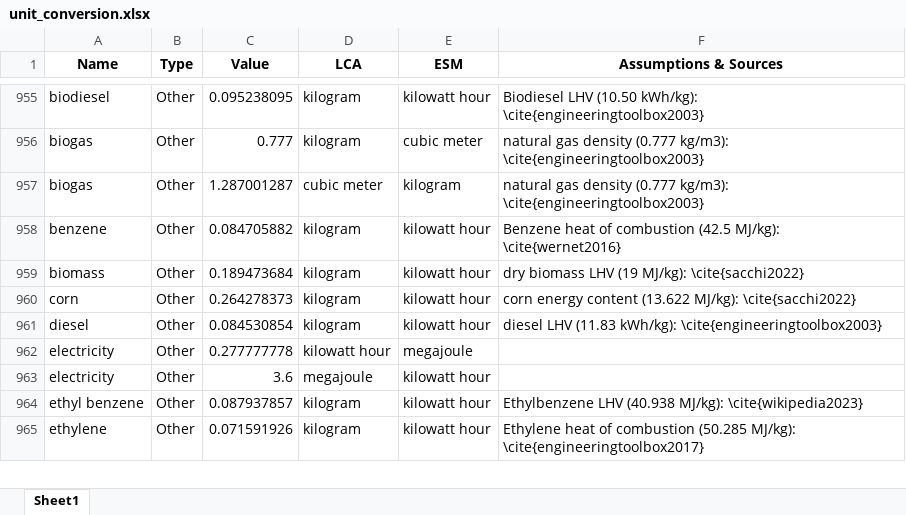
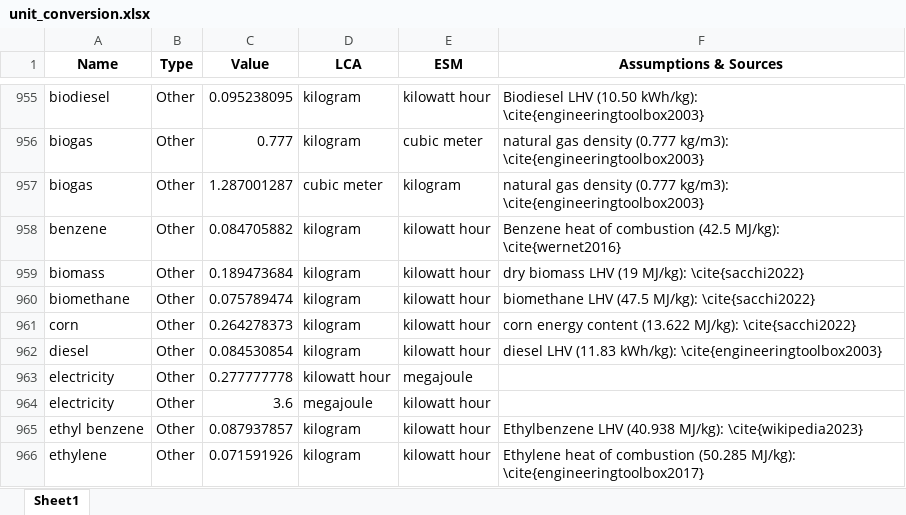
Before and after one commit to CIRAIG/EnergyScope-Quebec, an Excel workbook: projects/lca/04_Burden_shifting/01_Notebooks/Data/unit_conversion.xlsx, sheet Sheet1, drawn as a sheet; only a part is shown, gaps mark what is left out; values as stored, in another font and other column widths than the file's, no borders; the diff names each change by its address in the sheet, - before the commit and + after, or states it on an @@ line.

Commit message:
chore(lca): added a conversion factor for biomethane

```diff
--- a/projects/lca/04_Burden_shifting/01_Notebooks/Data/unit_conversion.xlsx (sheet Sheet1)
+++ b/projects/lca/04_Burden_shifting/01_Notebooks/Data/unit_conversion.xlsx (sheet Sheet1)
+row 960: biomethane | Other | 0.075789474 | kilogram | kilowatt hour | biomethane LHV (47.5 MJ/kg): \cite{sacchi2022}
```
